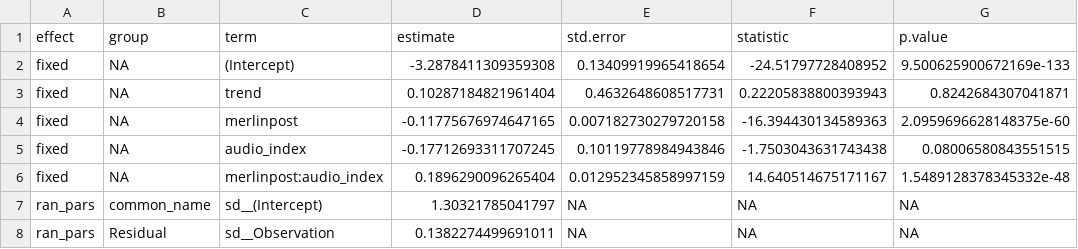
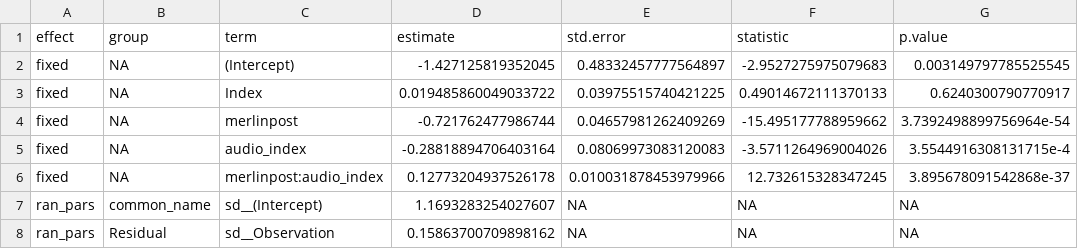
Before and after one commit to racheldrake/birdlearning, a CSV file: analysis_3/bcr23_2025_new_model_summary.csv, drawn as a sheet.

```diff
--- a/analysis_3/bcr23_2025_new_model_summary.csv
+++ b/analysis_3/bcr23_2025_new_model_summary.csv
@@ -1,8 +1,8 @@
 effect,group,term,estimate,std.error,statistic,p.value
-fixed,NA,(Intercept),-3.2878411309359308,0.13409919965418654,-24.51797728408952,9.500625900672169e-133
-fixed,NA,trend,0.10287184821961404,0.4632648608517731,0.22205838800393943,0.8242684307041871
-fixed,NA,merlinpost,-0.11775676974647165,0.007182730279720158,-16.394430134589363,2.0959696628148375e-60
-fixed,NA,audio_index,-0.17712693311707245,0.10119778984943846,-1.7503043631743438,0.08006580843551515
-fixed,NA,merlinpost:audio_index,0.1896290096265404,0.012952345858997159,14.640514675171167,1.5489128378345332e-48
-ran_pars,common_name,sd__(Intercept),1.30321785041797,NA,NA,NA
-ran_pars,Residual,sd__Observation,0.1382274499691011,NA,NA,NA
+fixed,NA,(Intercept),-1.427125819352045,0.48332457777564897,-2.9527275975079683,0.003149797785525545
+fixed,NA,Index,0.019485860049033722,0.03975515740421225,0.49014672111370133,0.6240300790770917
+fixed,NA,merlinpost,-0.721762477986744,0.04657981262409269,-15.495177788959662,3.7392498899756964e-54
+fixed,NA,audio_index,-0.28818894706403164,0.08069973083120083,-3.5711264969004026,3.5544916308131715e-4
+fixed,NA,merlinpost:audio_index,0.12773204937526178,0.010031878453979966,12.732615328347245,3.895678091542868e-37
+ran_pars,common_name,sd__(Intercept),1.1693283254027607,NA,NA,NA
+ran_pars,Residual,sd__Observation,0.15863700709898162,NA,NA,NA
```
Also changed, not shown: analysis_2/bcr23_2025_relative_RR.csv, analysis_3/bcr23_2025_full_model_summary.csv, 38 other files.
